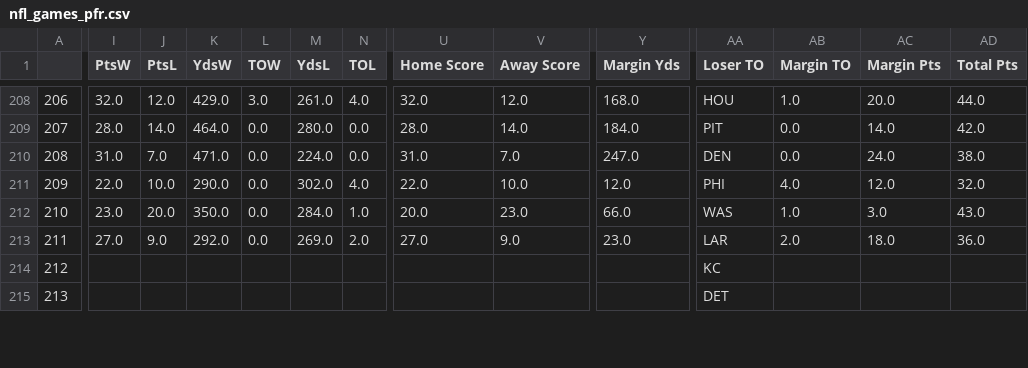
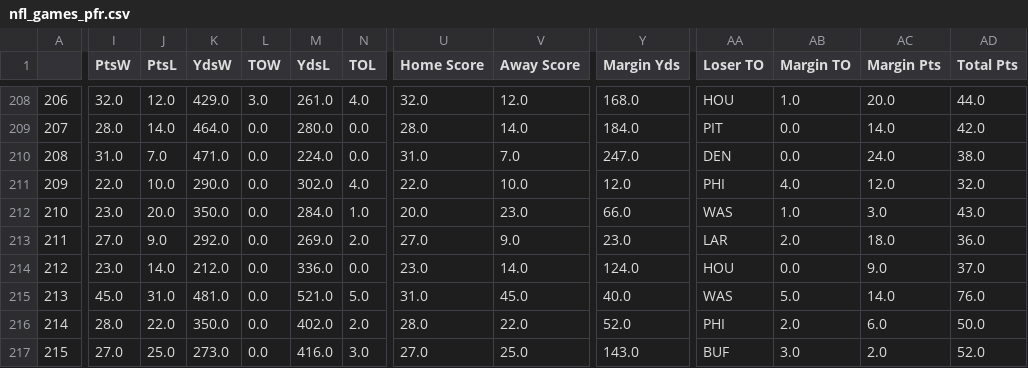
Before and after one commit to mseewaters/beatingtheodds, a CSV file: data/nfl_games_pfr.csv, drawn as a sheet; only a part is shown, gaps mark what is left out; rows hold the shown columns only; the diff covers the shown part only; the diff names each change by its address in the sheet, - before the commit and + after, or states it on an @@ line.

```diff
--- a/data/nfl_games_pfr.csv
+++ b/data/nfl_games_pfr.csv
-I214 (PtsW): (empty)
+I214 (PtsW): 23.0
-J214 (PtsL): (empty)
+J214 (PtsL): 14.0
-K214 (YdsW): (empty)
+K214 (YdsW): 212.0
-L214:L215 (TOW): (empty)
+L214:L215 (TOW): 0.0
-M214 (YdsL): (empty)
+M214 (YdsL): 336.0
-N214 (TOL): (empty)
+N214 (TOL): 0.0
-U214 (Home Score): (empty)
+U214 (Home Score): 23.0
-V214 (Away Score): (empty)
+V214 (Away Score): 14.0
-Y214 (Margin Yds): (empty)
+Y214 (Margin Yds): 124.0
-AA214 (Loser TO): KC
+AA214 (Loser TO): HOU
-AB214 (Margin TO): (empty)
+AB214 (Margin TO): 0.0
-AC214 (Margin Pts): (empty)
+AC214 (Margin Pts): 9.0
-AD214 (Total Pts): (empty)
+AD214 (Total Pts): 37.0
-I215 (PtsW): (empty)
+I215 (PtsW): 45.0
-J215 (PtsL): (empty)
+J215 (PtsL): 31.0
-K215 (YdsW): (empty)
+K215 (YdsW): 481.0
-M215 (YdsL): (empty)
+M215 (YdsL): 521.0
-N215 (TOL): (empty)
+N215 (TOL): 5.0
-U215 (Home Score): (empty)
+U215 (Home Score): 31.0
-V215 (Away Score): (empty)
+V215 (Away Score): 45.0
-Y215 (Margin Yds): (empty)
+Y215 (Margin Yds): 40.0
-AA215 (Loser TO): DET
+AA215 (Loser TO): WAS
-AB215 (Margin TO): (empty)
+AB215 (Margin TO): 5.0
-AC215 (Margin Pts): (empty)
+AC215 (Margin Pts): 14.0
-AD215 (Total Pts): (empty)
+AD215 (Total Pts): 76.0
+row 216: 214 | 28.0 | 22.0 | 350.0 | 0.0 | 402.0 | 2.0 | 28.0 | 22.0 | 52.0 | PHI | 2.0 | 6.0 | 50.0
+row 217: 215 | 27.0 | 25.0 | 273.0 | 0.0 | 416.0 | 3.0 | 27.0 | 25.0 | 143.0 | BUF | 3.0 | 2.0 | 52.0
```
Also changed, not shown: 1 added row, 1 removed row, 19 edited cells and row numbers in column A elsewhere in this file, data/game_dates_season.csv, data/nfl_games_pfr_raw.csv, 3 other files.
